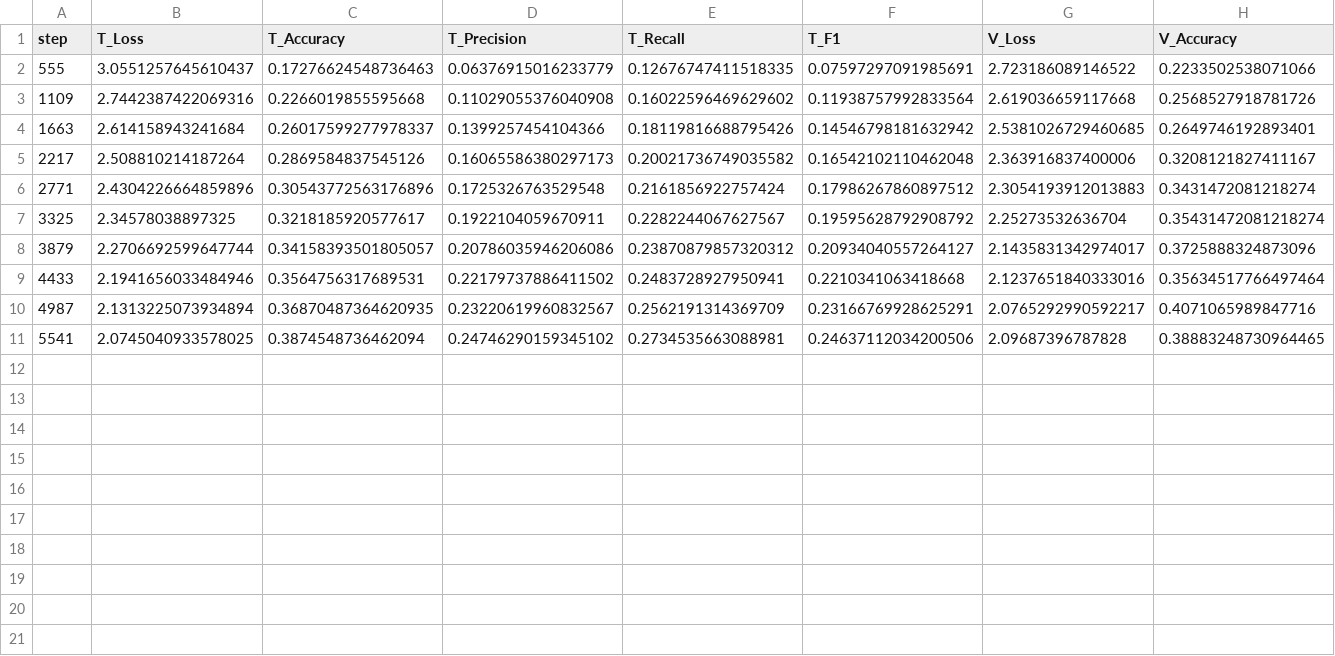
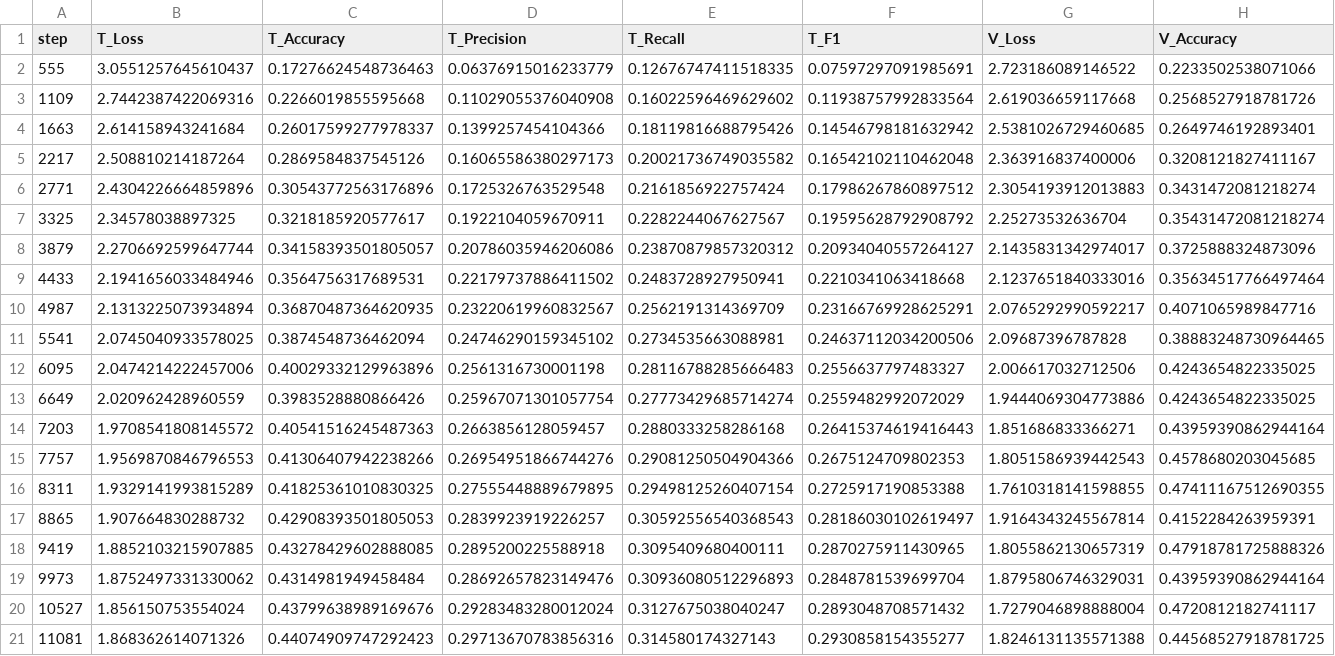
Before and after one commit to mehardsingh/point-transformer-cardinality-reduction, a CSV file: outputs/futher_prune_5/pt_tome_no_ds/progress.csv, drawn as a sheet; only a part is shown; rows hold the shown columns only; the diff names each change by its address in the sheet, - before the commit and + after, or states it on an @@ line.

Commit message:
results

```diff
--- a/outputs/futher_prune_5/pt_tome_no_ds/progress.csv
+++ b/outputs/futher_prune_5/pt_tome_no_ds/progress.csv
+row 12: 6095 | 2.0474214222457006 | 0.40029332129963896 | 0.2561316730001198 | 0.28116788285666483 | 0.2556637797483327 | 2.006617032712506 | 0.4243654822335025
+row 13: 6649 | 2.020962428960559 | 0.3983528880866426 | 0.25967071301057754 | 0.27773429685714274 | 0.2559482992072029 | 1.9444069304773886 | 0.4243654822335025
+row 14: 7203 | 1.9708541808145572 | 0.40541516245487363 | 0.2663856128059457 | 0.2880333258286168 | 0.26415374619416443 | 1.851686833366271 | 0.43959390862944164
+row 15: 7757 | 1.9569870846796553 | 0.41306407942238266 | 0.26954951866744276 | 0.29081250504904366 | 0.2675124709802353 | 1.8051586939442543 | 0.4578680203045685
+row 16: 8311 | 1.9329141993815289 | 0.41825361010830325 | 0.27555448889679895 | 0.29498125260407154 | 0.2725917190853388 | 1.7610318141598855 | 0.47411167512690355
+row 17: 8865 | 1.907664830288732 | 0.42908393501805053 | 0.2839923919226257 | 0.30592556540368543 | 0.28186030102619497 | 1.9164343245567814 | 0.4152284263959391
+row 18: 9419 | 1.8852103215907885 | 0.43278429602888085 | 0.2895200225588918 | 0.3095409680400111 | 0.2870275911430965 | 1.8055862130657319 | 0.47918781725888326
+row 19: 9973 | 1.8752497331330062 | 0.4314981949458484 | 0.28692657823149476 | 0.30936080512296893 | 0.2848781539699704 | 1.8795806746329031 | 0.43959390862944164
+row 20: 10527 | 1.856150753554024 | 0.43799638989169676 | 0.29283483280012024 | 0.3127675038040247 | 0.2893048708571432 | 1.7279046898888004 | 0.4720812182741117
+row 21: 11081 | 1.868362614071326 | 0.44074909747292423 | 0.29713670783856316 | 0.314580174327143 | 0.2930858154355277 | 1.8246131135571388 | 0.44568527918781725
```
